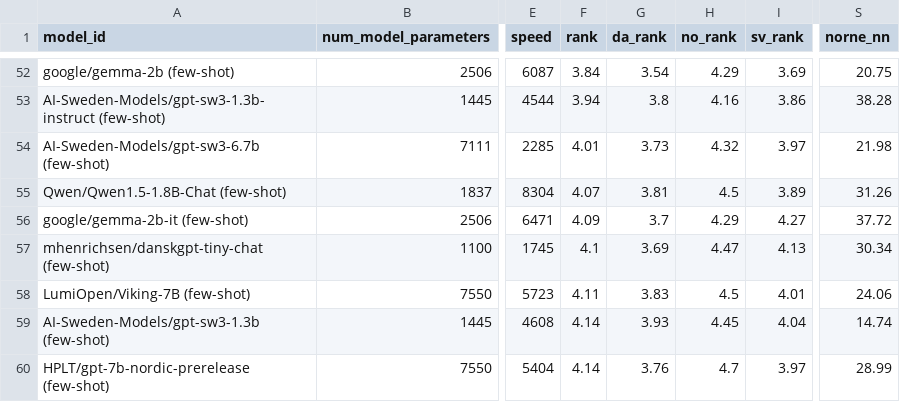
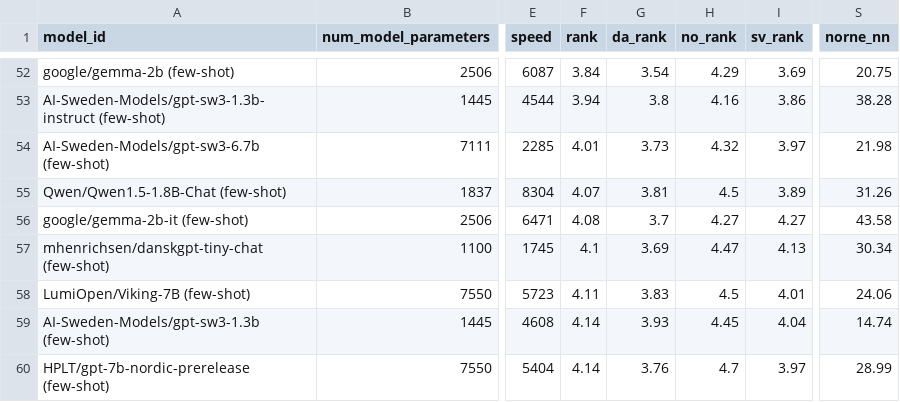
Before and after one commit to ScandEval/scandeval.github.io, a CSV file: mainland-scandinavian-nlg-test.csv, drawn as a sheet; only a part is shown, gaps mark what is left out; the diff names each change by its address in the sheet, - before the commit and + after, or states it on an @@ line.

Commit message:
feat: Update test leaderboards

```diff
--- a/mainland-scandinavian-nlg-test.csv
+++ b/mainland-scandinavian-nlg-test.csv
-F56 (rank): 4.09
+F56 (rank): 4.08
-H56 (no_rank): 4.29
+H56 (no_rank): 4.27
-S56 (norne_nn): 37.72
+S56 (norne_nn): 43.58
```
Also changed, not shown: mainland-scandinavian-nlu-test.csv, 2 other files.
